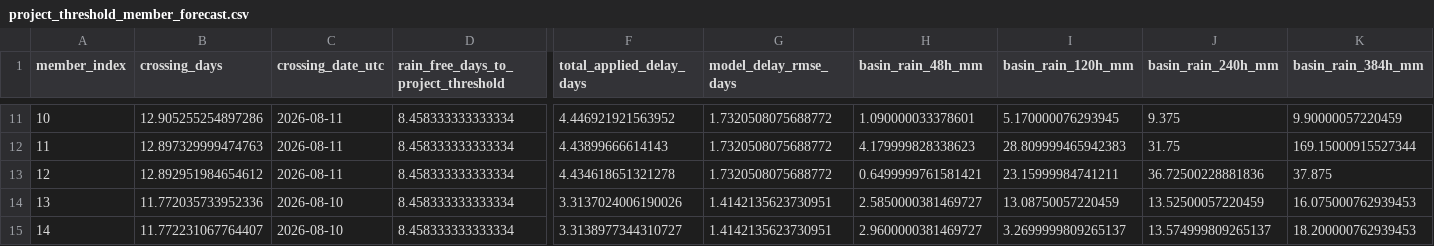
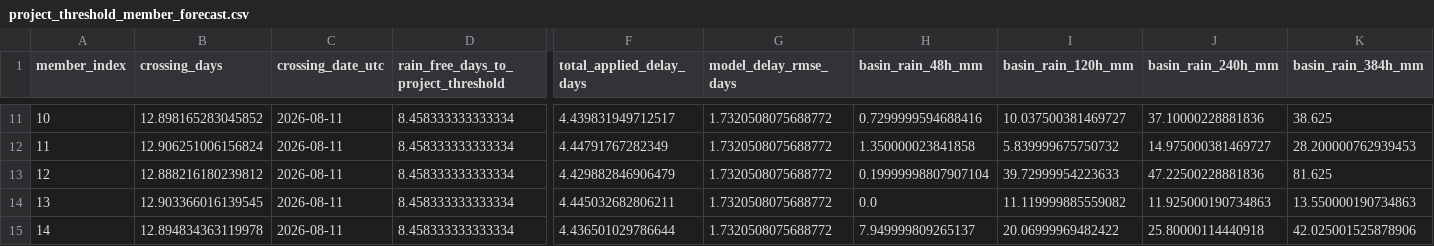
Before and after one commit to stevester-codes/sturgeon-river-hydrology, a CSV file: output/latest/forecast_v2/project_threshold_member_forecast.csv, drawn as a sheet; only a part is shown, gaps mark what is left out; the diff covers the shown part only; the diff names each change by its address in the sheet, - before the commit and + after, or states it on an @@ line.

```diff
--- a/output/latest/forecast_v2/project_threshold_member_forecast.csv
+++ b/output/latest/forecast_v2/project_threshold_member_forecast.csv
-B11 (crossing_days): 12.905255254897286
+B11 (crossing_days): 12.898165283045852
-F11 (total_applied_delay_days): 4.446921921563952
+F11 (total_applied_delay_days): 4.439831949712517
-H11 (basin_rain_48h_mm): 1.090000033378601
+H11 (basin_rain_48h_mm): 0.7299999594688416
-I11 (basin_rain_120h_mm): 5.170000076293945
+I11 (basin_rain_120h_mm): 10.037500381469727
-J11 (basin_rain_240h_mm): 9.375
+J11 (basin_rain_240h_mm): 37.10000228881836
-K11 (basin_rain_384h_mm): 9.90000057220459
+K11 (basin_rain_384h_mm): 38.625
-B12 (crossing_days): 12.897329999474763
+B12 (crossing_days): 12.906251006156824
-F12 (total_applied_delay_days): 4.43899666614143
+F12 (total_applied_delay_days): 4.44791767282349
-H12 (basin_rain_48h_mm): 4.179999828338623
+H12 (basin_rain_48h_mm): 1.350000023841858
-I12 (basin_rain_120h_mm): 28.809999465942383
+I12 (basin_rain_120h_mm): 5.839999675750732
-J12 (basin_rain_240h_mm): 31.75
+J12 (basin_rain_240h_mm): 14.975000381469727
-K12 (basin_rain_384h_mm): 169.15000915527344
+K12 (basin_rain_384h_mm): 28.200000762939453
-B13 (crossing_days): 12.892951984654612
+B13 (crossing_days): 12.888216180239812
-F13 (total_applied_delay_days): 4.434618651321278
+F13 (total_applied_delay_days): 4.429882846906479
-H13 (basin_rain_48h_mm): 0.6499999761581421
+H13 (basin_rain_48h_mm): 0.19999998807907104
-I13 (basin_rain_120h_mm): 23.15999984741211
+I13 (basin_rain_120h_mm): 39.72999954223633
-J13 (basin_rain_240h_mm): 36.72500228881836
+J13 (basin_rain_240h_mm): 47.22500228881836
-K13 (basin_rain_384h_mm): 37.875
+K13 (basin_rain_384h_mm): 81.625
-B14 (crossing_days): 11.772035733952336
+B14 (crossing_days): 12.903366016139545
-C14:C15 (crossing_date_utc): 2026-08-10
+C14:C15 (crossing_date_utc): 2026-08-11
-F14 (total_applied_delay_days): 3.3137024006190026
+F14 (total_applied_delay_days): 4.445032682806211
-G14:G15 (model_delay_rmse_days): 1.4142135623730951
+G14:G15 (model_delay_rmse_days): 1.7320508075688772
-H14 (basin_rain_48h_mm): 2.5850000381469727
+H14 (basin_rain_48h_mm): 0.0
-I14 (basin_rain_120h_mm): 13.08750057220459
+I14 (basin_rain_120h_mm): 11.119999885559082
-J14 (basin_rain_240h_mm): 13.52500057220459
+J14 (basin_rain_240h_mm): 11.925000190734863
-K14 (basin_rain_384h_mm): 16.075000762939453
+K14 (basin_rain_384h_mm): 13.550000190734863
-B15 (crossing_days): 11.772231067764407
+B15 (crossing_days): 12.894834363119978
-F15 (total_applied_delay_days): 3.3138977344310727
+F15 (total_applied_delay_days): 4.436501029786644
-H15 (basin_rain_48h_mm): 2.9600000381469727
+H15 (basin_rain_48h_mm): 7.949999809265137
-I15 (basin_rain_120h_mm): 3.2699999809265137
+I15 (basin_rain_120h_mm): 20.06999969482422
-J15 (basin_rain_240h_mm): 13.574999809265137
+J15 (basin_rain_240h_mm): 25.80000114440918
-K15 (basin_rain_384h_mm): 18.200000762939453
+K15 (basin_rain_384h_mm): 42.025001525878906
```
Also changed, not shown: 106 edited cells elsewhere in this file, output/latest/spatial/geps_member_qpf_by_subarea.csv, output/latest/spatial/geps_qpf_by_subarea.csv, 26 other files.
